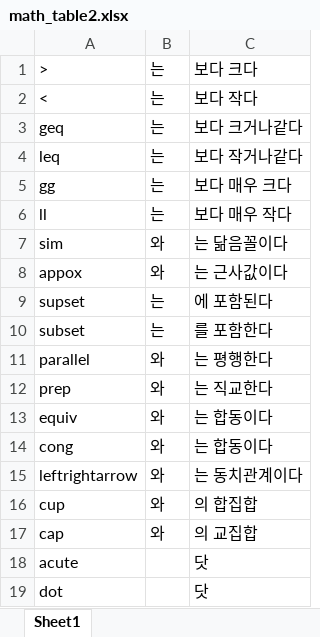
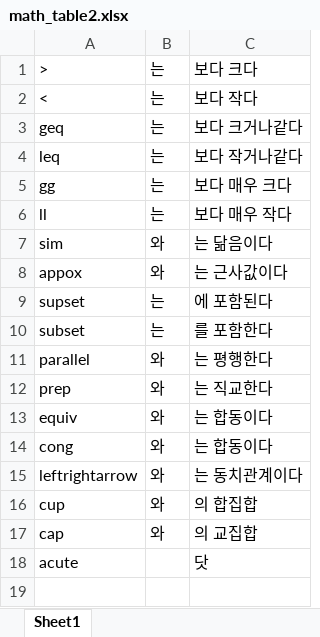
Before and after one commit to DaehanKim/math2kor, an Excel workbook: math_table2.xlsx, sheet Sheet1, drawn as a sheet; values as stored, in another font and other column widths than the file's, no borders; the diff names each change by its address in the sheet, - before the commit and + after, or states it on an @@ line.

```diff
--- a/math_table2.xlsx (sheet Sheet1)
+++ b/math_table2.xlsx (sheet Sheet1)
-C7: 는 닮음꼴이다
+C7: 는 닮음이다
-row 19: dot |  | 닷
```
Also changed, not shown: math_table.xlsx, 1 other file.
